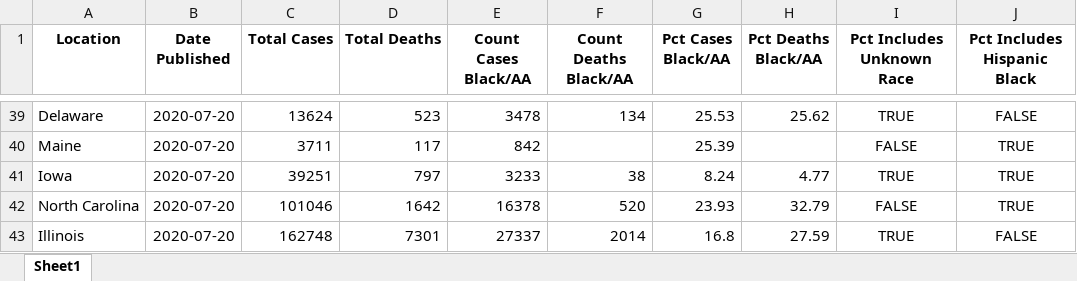
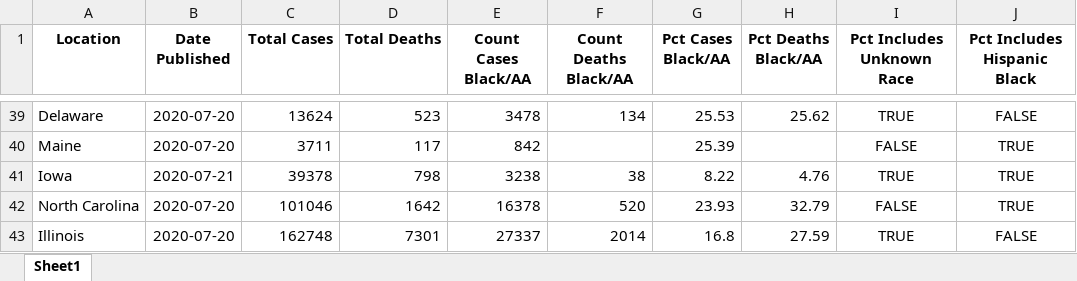
Before and after one commit to d4bl/COVID19_tracker_data_extraction, an Excel workbook: workflow/python/output/xlsx/covid_disparities_output_2020-07-20.xlsx, sheet Sheet1, drawn as a sheet; only a part is shown, gaps mark what is left out; values as stored, in another font and other column widths than the file's, no borders; the diff names each change by its address in the sheet, - before the commit and + after, or states it on an @@ line.

```diff
--- a/workflow/python/output/xlsx/covid_disparities_output_2020-07-20.xlsx (sheet Sheet1)
+++ b/workflow/python/output/xlsx/covid_disparities_output_2020-07-20.xlsx (sheet Sheet1)
-B41 (Date Published): 2020-07-20
+B41 (Date Published): 2020-07-21
-C41 (Total Cases): 39251
+C41 (Total Cases): 39378
-D41 (Total Deaths): 797
+D41 (Total Deaths): 798
-E41 (Count Cases Black/AA): 3233
+E41 (Count Cases Black/AA): 3238
-G41 (Pct Cases Black/AA): 8.24
+G41 (Pct Cases Black/AA): 8.22
-H41 (Pct Deaths Black/AA): 4.77
+H41 (Pct Deaths Black/AA): 4.76
```
Also changed, not shown: 1 other file.
